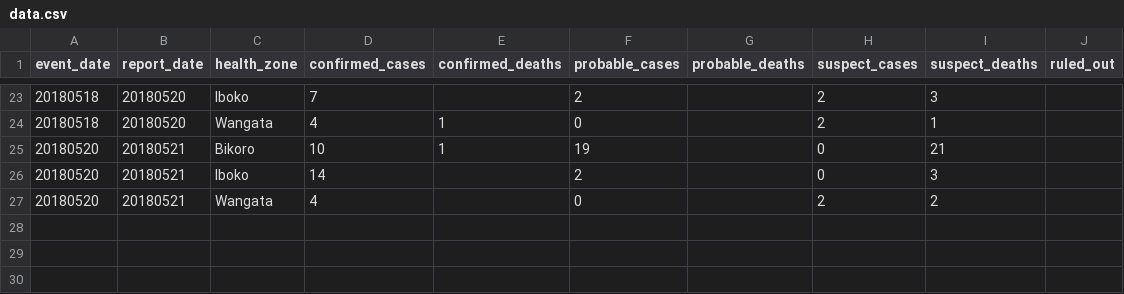
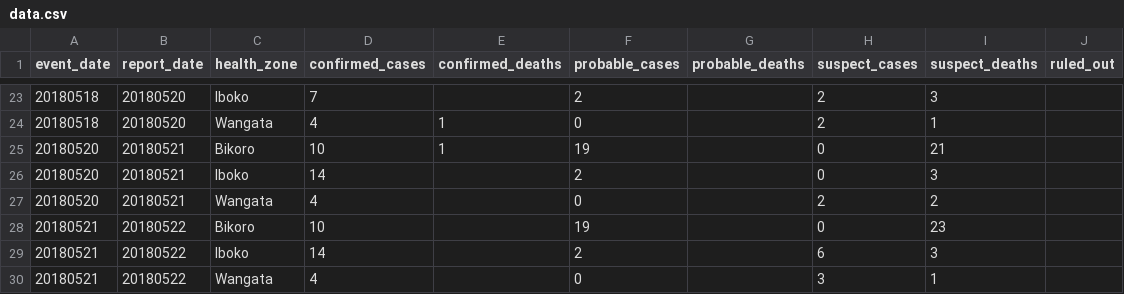
Before and after one commit to cmrivers/ebola_drc, a CSV file: drc/data.csv, drawn as a sheet; only a part is shown, gaps mark what is left out; the diff names each change by its address in the sheet, - before the commit and + after, or states it on an @@ line.

Commit message:
20150822

```diff
--- a/drc/data.csv
+++ b/drc/data.csv
+row 28: 20180521 | 20180522 | Bikoro | 10 |  | 19 |  | 0 | 23
+row 29: 20180521 | 20180522 | Iboko | 14 |  | 2 |  | 6 | 3
+row 30: 20180521 | 20180522 | Wangata | 4 |  | 0 |  | 3 | 1
```
